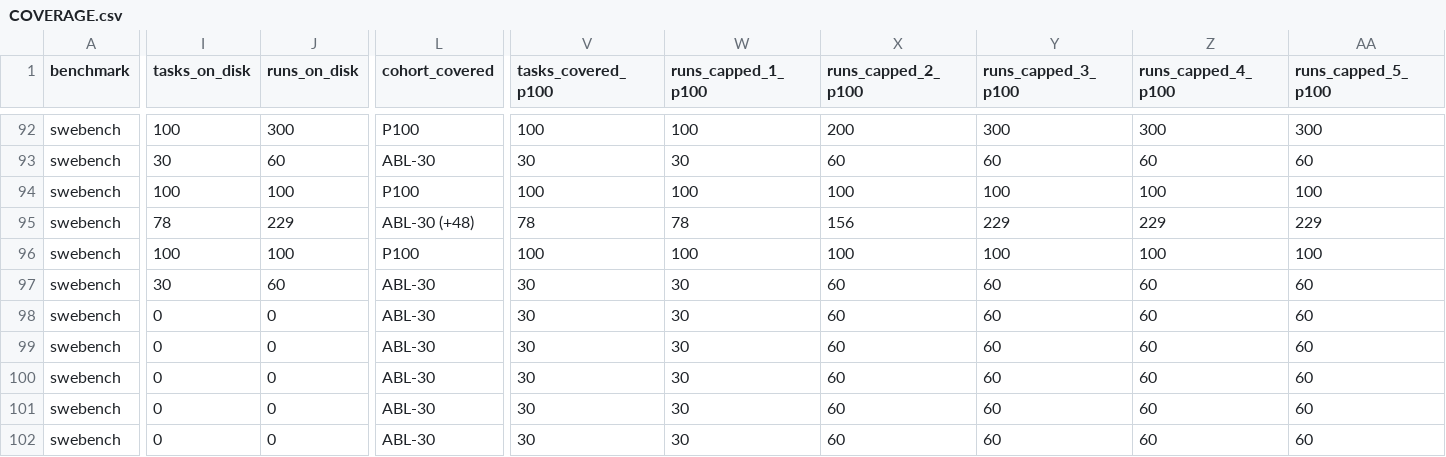
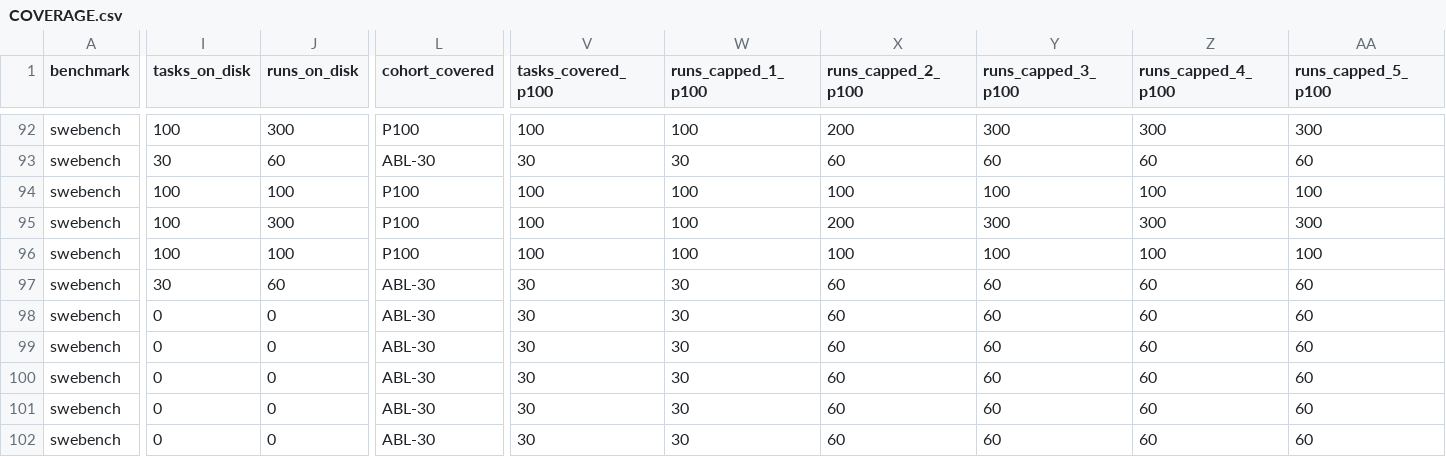
Before and after one commit to ritulS/agentCtx, a CSV file: COVERAGE.csv, drawn as a sheet; only a part is shown, gaps mark what is left out; the diff names each change by its address in the sheet, - before the commit and + after, or states it on an @@ line.

Commit message:
data: update coverage dashboard (2026-08-28 21:30 CDT)

```diff
--- a/COVERAGE.csv
+++ b/COVERAGE.csv
-I95 (tasks_on_disk): 78
+I95 (tasks_on_disk): 100
-J95 (runs_on_disk): 229
+J95 (runs_on_disk): 300
-L95 (cohort_covered): ABL-30 (+48)
+L95 (cohort_covered): P100
-V95 (tasks_covered_p100): 78
+V95 (tasks_covered_p100): 100
-W95 (runs_capped_1_p100): 78
+W95 (runs_capped_1_p100): 100
-X95 (runs_capped_2_p100): 156
+X95 (runs_capped_2_p100): 200
-Y95 (runs_capped_3_p100): 229
+Y95 (runs_capped_3_p100): 300
-Z95 (runs_capped_4_p100): 229
+Z95 (runs_capped_4_p100): 300
-AA95 (runs_capped_5_p100): 229
+AA95 (runs_capped_5_p100): 300
```
Also changed, not shown: 1 other file.
